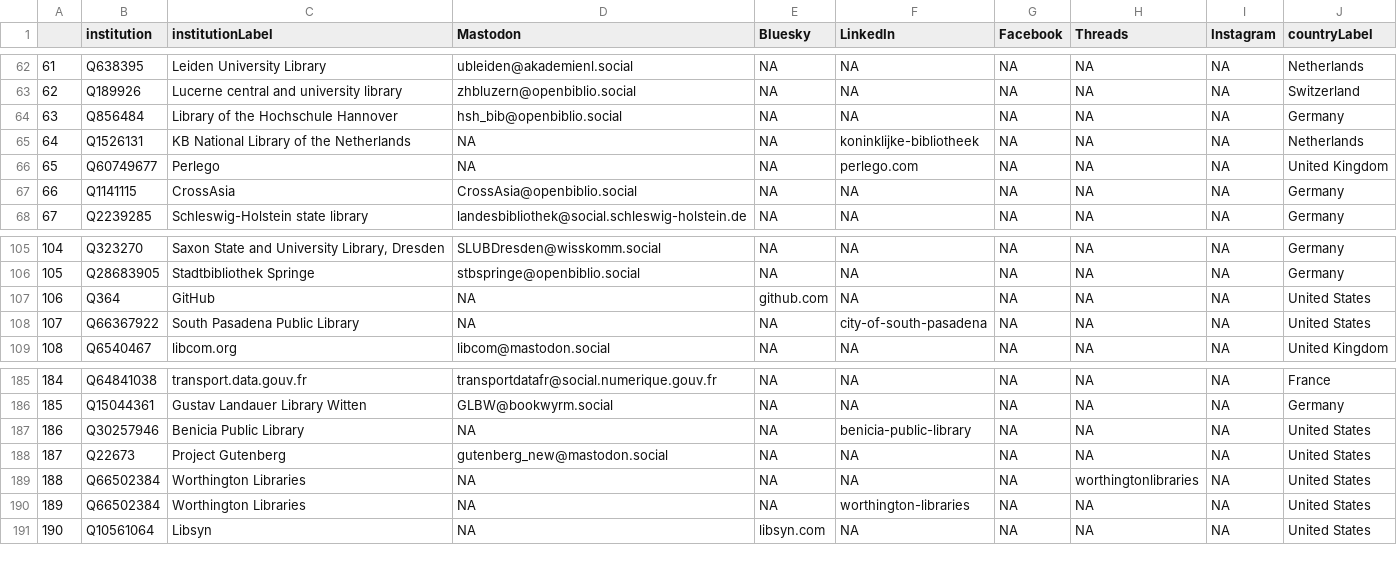
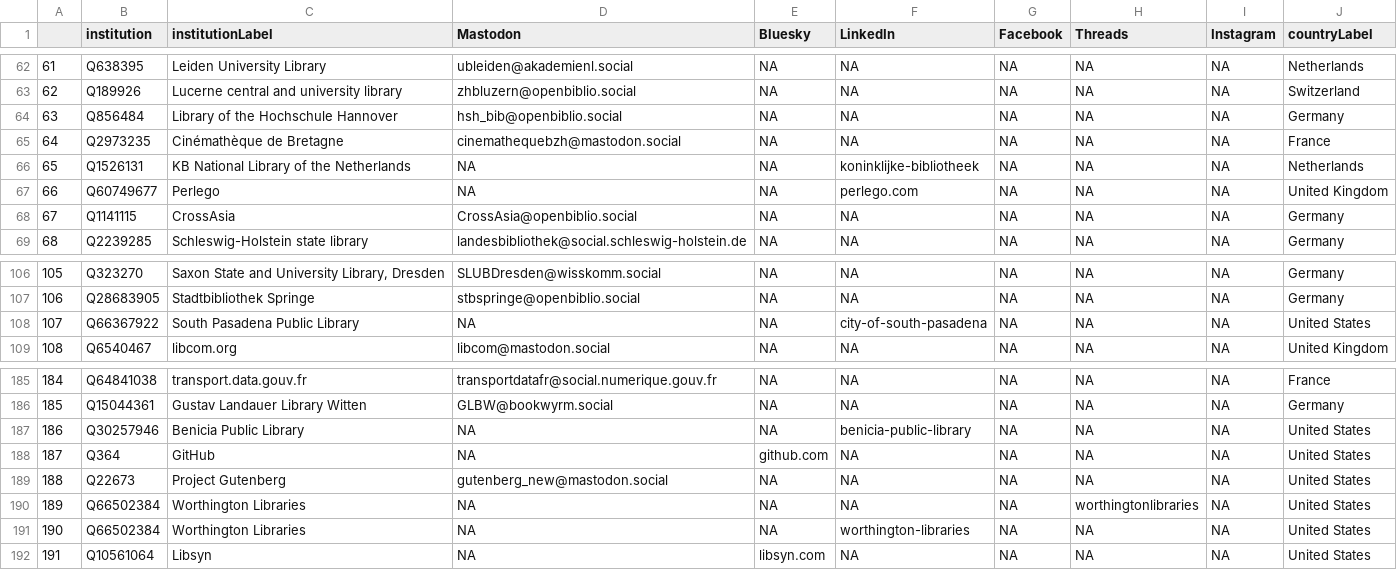
Before and after one commit to damienbelveze/Mastodon_SO_UnivRennes, a CSV file: wikidata_libraries.csv, drawn as a sheet; only a part is shown, gaps mark what is left out; addresses are those after the commit; the diff names each change by its address in the sheet, - before the commit and + after, or states it on an @@ line.

```diff
--- a/wikidata_libraries.csv
+++ b/wikidata_libraries.csv
+row 65: 64 | Q2973235 | Cinémathèque de Bretagne | cinemathequebzh@mastodon.social | NA | NA | NA | NA | NA | France
@@ column A renumbered from row 66 down @@
@@ row 107 moved to row 188: 187 @@
```
Also changed, not shown: followers.csv, followers_count.csv, 6 other files.
